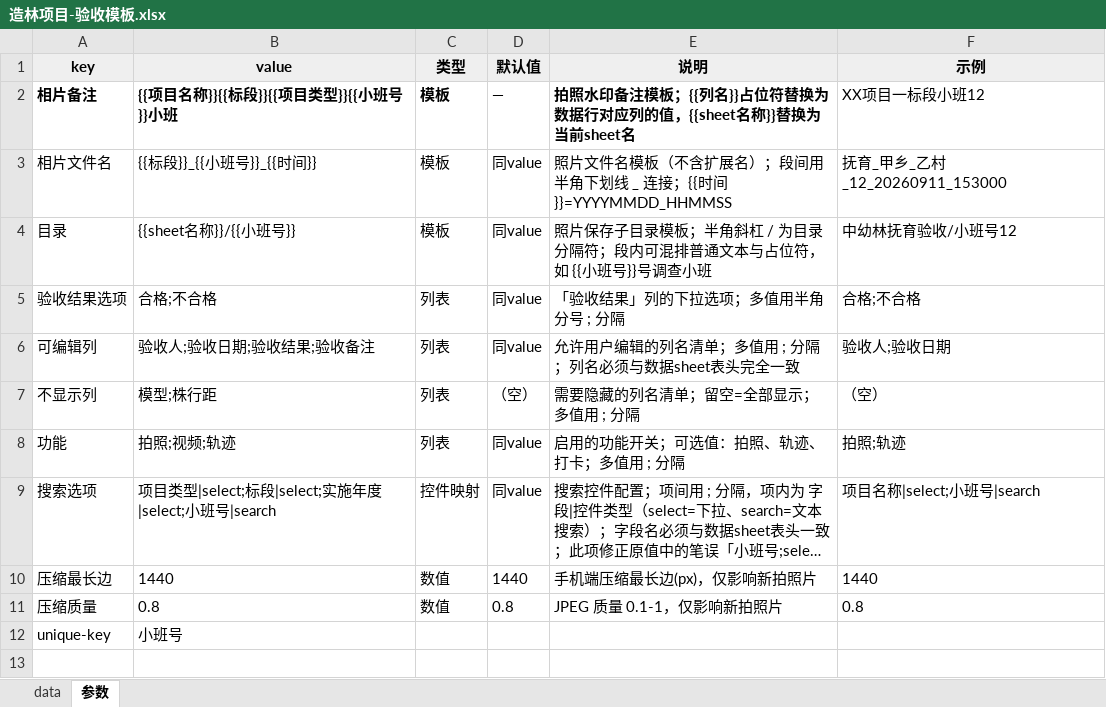
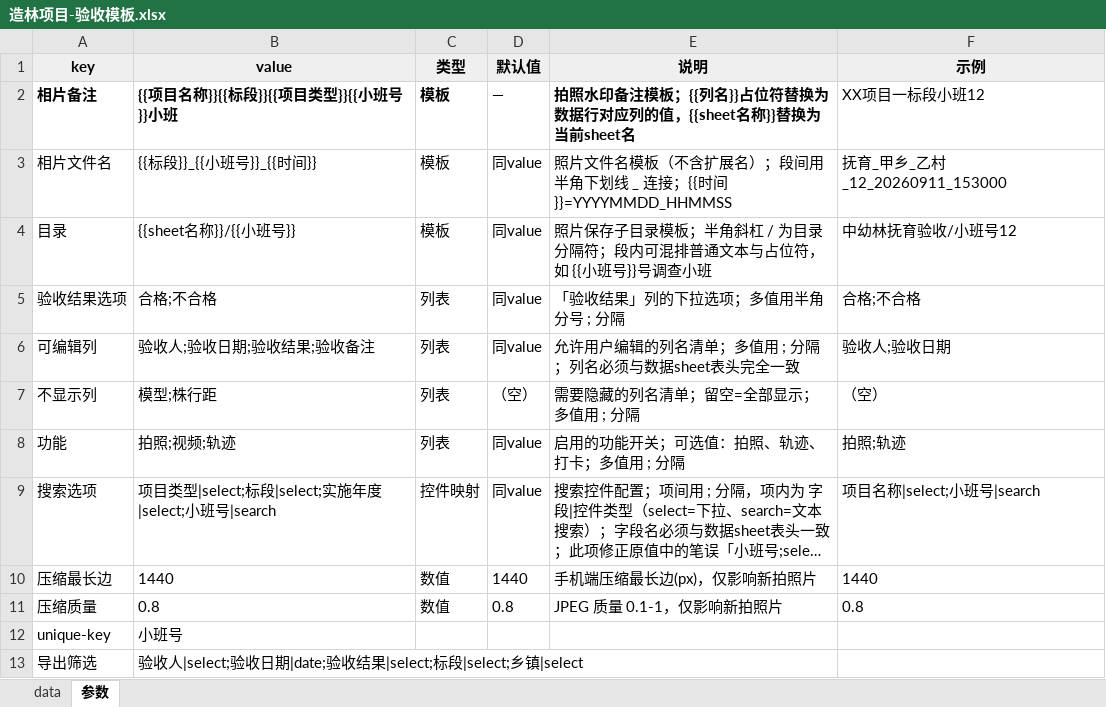
Before and after one commit to sux789/hqz-supervision, an Excel workbook: data/造林项目-验收模板.xlsx, sheet 参数, drawn as a sheet; long unchanged cells end in …; values as stored, in another font and other column widths than the file's, no borders; the diff names each change by its address in the sheet, - before the commit and + after, or states it on an @@ line.

Commit message:
docs(memory): 记录用「更新 Excel」为线上造林工作簿启用导出筛选（id=6 未新建、筛选实测 600→167 行）与三个下拉候选值为空的待改进点

```diff
--- a/data/造林项目-验收模板.xlsx (sheet 参数)
+++ b/data/造林项目-验收模板.xlsx (sheet 参数)
+row 13: 导出筛选 | 验收人|select;验收日期|date;验收结果|select;标段|select;乡镇|select
```
Also changed, not shown: data/中幼林抚育-网格填表模板2.xlsx, 1 other file.
